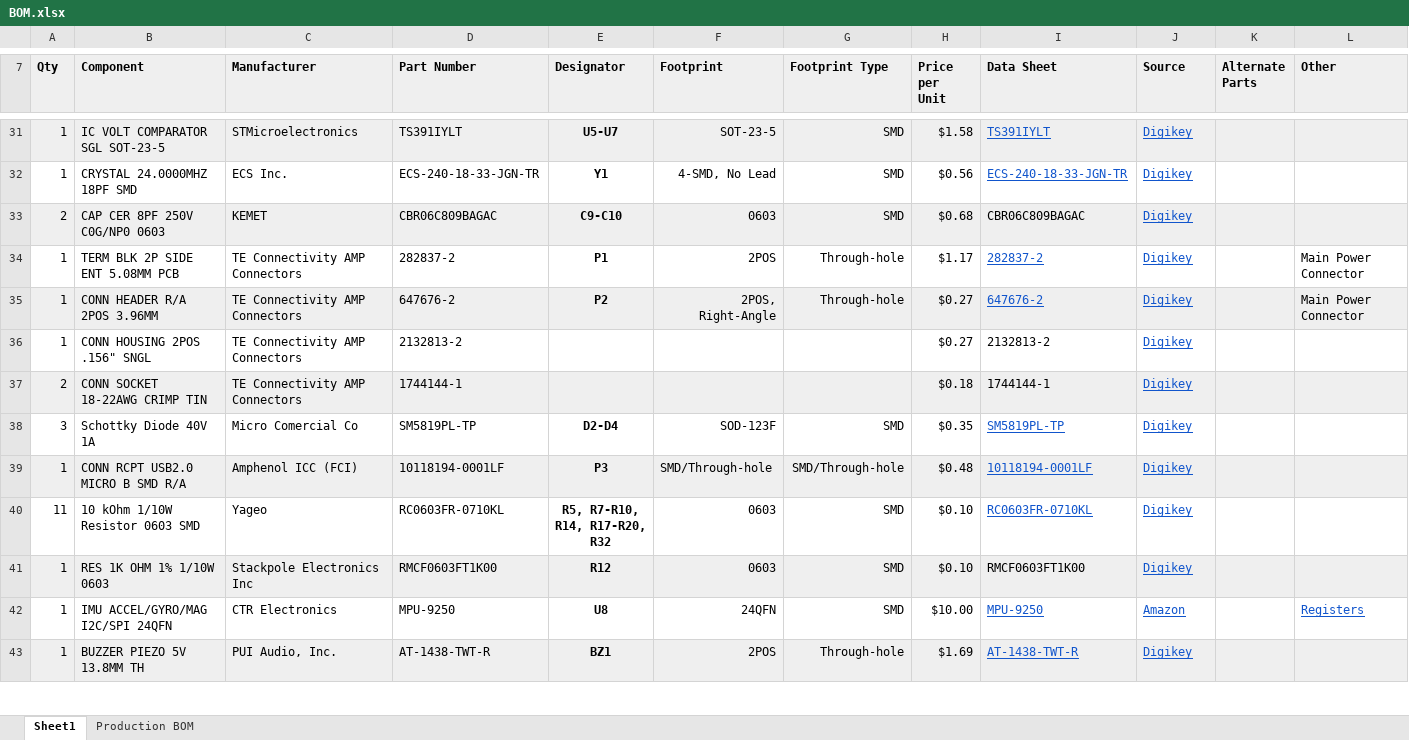
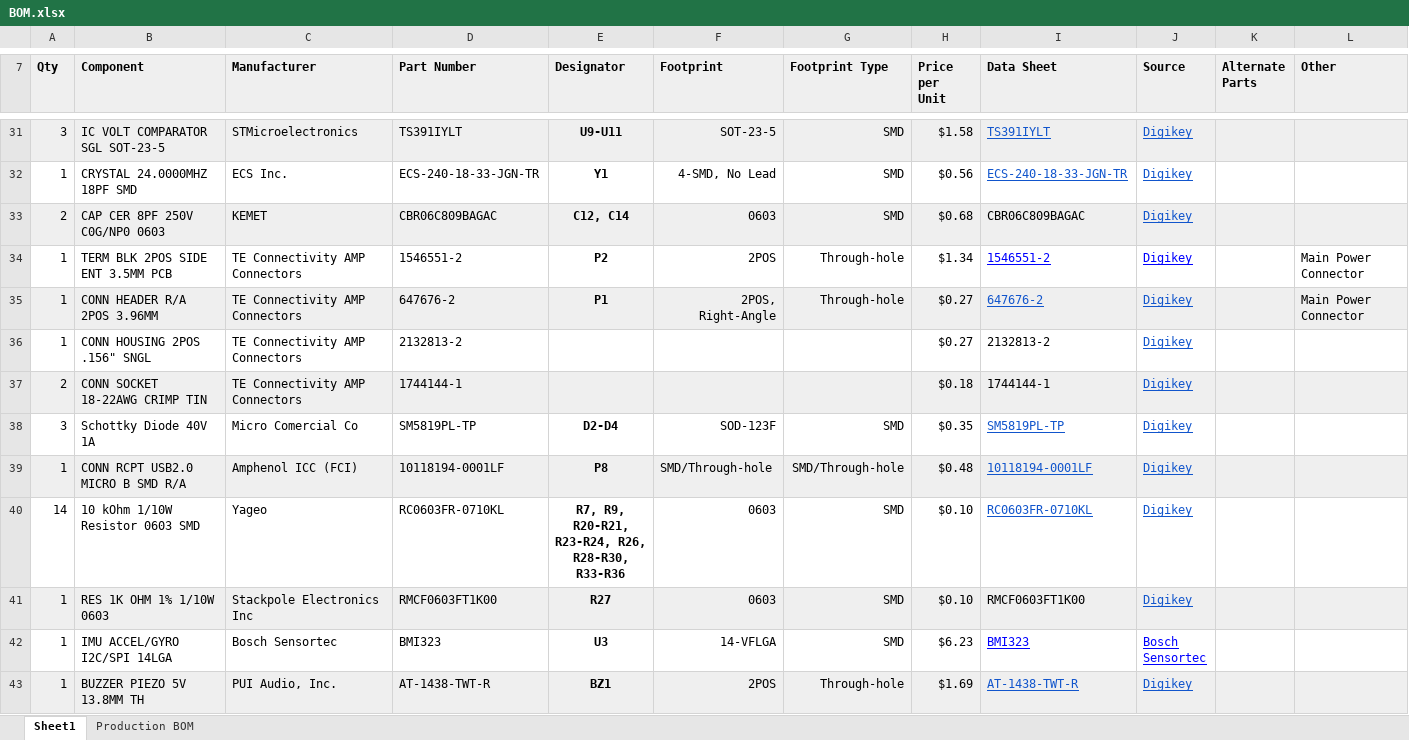
Before and after one commit to cacost12/cacost12.github.io, an Excel workbook: SDR/A0002/BOM.xlsx, sheet Sheet1, drawn as a sheet; only a part is shown, gaps mark what is left out; values as stored, in another font and other column widths than the file's, no borders; charts and pictures not drawn; removed rows and columns are numbered as before the commit, all else as after; ↵ is a line break in a cell; the diff covers the shown part only; the diff names each change by its address in the sheet, - before the commit and + after, or states it on an @@ line.

```diff
--- a/SDR/A0002/BOM.xlsx (sheet Sheet1)
+++ b/SDR/A0002/BOM.xlsx (sheet Sheet1)
-A31 (Qty): 1
+A31 (Qty): 3
-E31 (Designator): U5-U7
+E31 (Designator): U9-U11
-E33 (Designator): C9-C10
+E33 (Designator): C12, C14
-B34 (Component): TERM BLK 2P SIDE ENT 5.08MM PCB
+B34 (Component): TERM BLK 2POS SIDE ENT 3.5MM PCB
-C34 (Manufacturer): TE Connectivity AMP ↵ Connectors
+C34 (Manufacturer): TE Connectivity AMP Connectors
-D34 (Part Number): 282837-2
+D34 (Part Number): 1546551-2
-E34 (Designator): P1
+E34 (Designator): P2
-H34 (Price per Unit): $1.17
+H34 (Price per Unit): $1.34
-I34 (Data Sheet): 282837-2
+I34 (Data Sheet): 1546551-2
-I34:J34 text colour: #1155CC
+I34:J34 text colour: #0000FF
-E35 (Designator): P2
+E35 (Designator): P1
-E39 (Designator): P3
+E39 (Designator): P8
-A40 (Qty): 11
+A40 (Qty): 14
-E40 (Designator): R5, R7-R10, ↵ R14, R17-R20, ↵ R32
+E40 (Designator): R7, R9, R20-R21, ↵ R23-R24, R26, ↵ R28-R30, ↵ R33-R36
-E41 (Designator): R12
+E41 (Designator): R27
-row 42: 1 | IMU ACCEL/GYRO/MAG I2C/SPI 24QFN | CTR Electronics | MPU-9250 | U8 | 24QFN | SMD | $10.00 | MPU-9250 | Amazon |  | Registers
+row 42: 1 | IMU ACCEL/GYRO I2C/SPI 14LGA | Bosch Sensortec | BMI323 | U3 | 14-VFLGA | SMD | $6.23 | BMI323 | Bosch ↵ Sensortec
```
Also changed, not shown: 3 added rows, 1 removed row, 32 edited cells and cell formats elsewhere in this sheet, sheet Production BOM, 10 other files.
